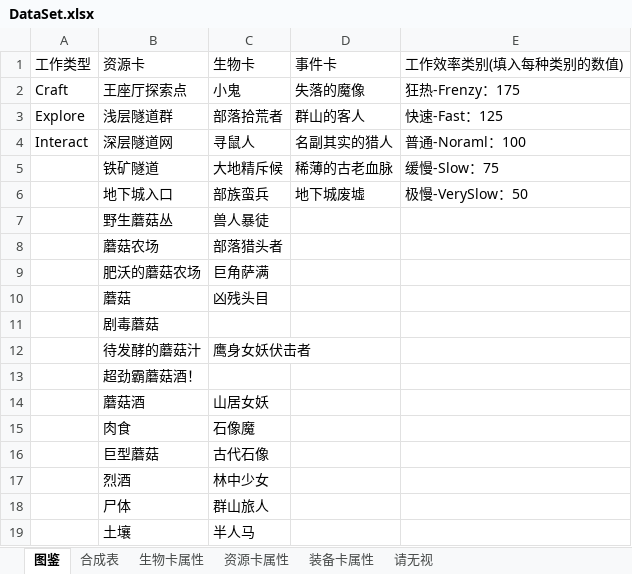
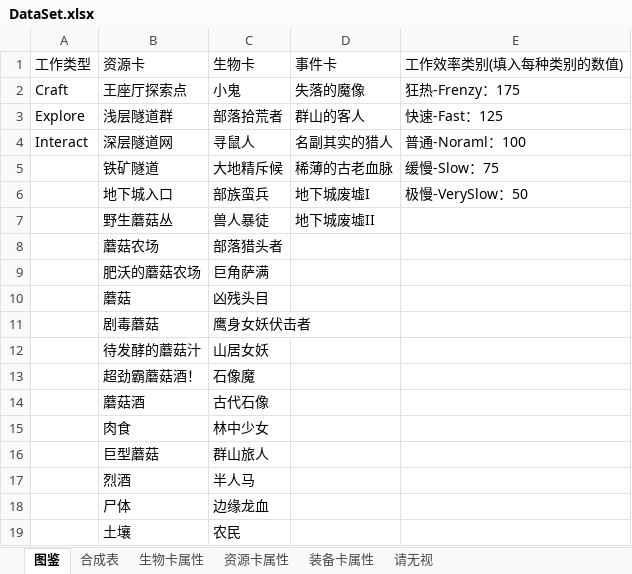
Before and after one commit to ranshaobaichi/Card, an Excel workbook: Assets/DataBase/Data/DataSet.xlsx, sheet 图鉴, drawn as a sheet; only a part is shown; values as stored, in another font and other column widths than the file's, no cell formats; the diff covers the shown part only; the diff names each change by its address in the sheet, - before the commit and + after, or states it on an @@ line.

```diff
--- a/Assets/DataBase/Data/DataSet.xlsx (sheet 图鉴)
+++ b/Assets/DataBase/Data/DataSet.xlsx (sheet 图鉴)
-D6 (事件卡): 地下城废墟
+D6 (事件卡): 地下城废墟I
-D7 (事件卡): (empty)
+D7 (事件卡): 地下城废墟II
-C11 (生物卡): (empty)
+C11 (生物卡): 鹰身女妖伏击者
-C12 (生物卡): 鹰身女妖伏击者
+C12 (生物卡): 山居女妖
-C13 (生物卡): (empty)
+C13 (生物卡): 石像魔
-C14 (生物卡): 山居女妖
+C14 (生物卡): 古代石像
-C15 (生物卡): 石像魔
+C15 (生物卡): 林中少女
-C16 (生物卡): 古代石像
+C16 (生物卡): 群山旅人
-C17 (生物卡): 林中少女
+C17 (生物卡): 半人马
-C18 (生物卡): 群山旅人
+C18 (生物卡): 边缘龙血
-C19 (生物卡): 半人马
+C19 (生物卡): 农民
```
Also changed, not shown: 2 added rows, 4 removed rows and 10 edited cells elsewhere in this sheet, sheet 合成表, sheet 生物卡属性, cell formats, 52 other files.
